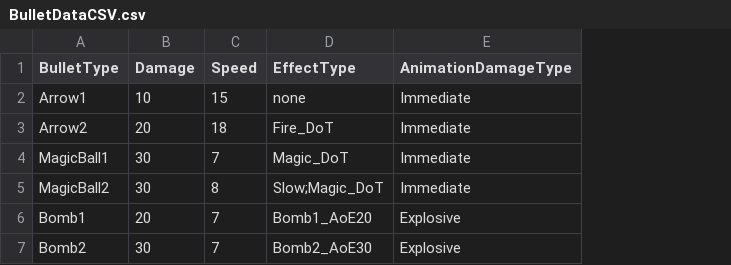
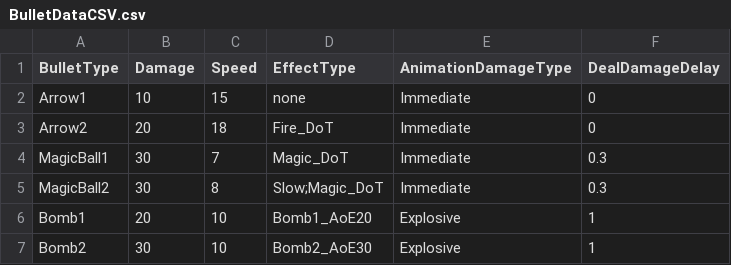
Before and after one commit to vinhdang15/Monster-Marches, a CSV file: Assets/0.Data Input/BulletDataCSV.csv, drawn as a sheet; the diff names each change by its address in the sheet, - before the commit and + after, or states it on an @@ line.

Commit message:
Add bullet animation

```diff
--- a/Assets/0.Data Input/BulletDataCSV.csv
+++ b/Assets/0.Data Input/BulletDataCSV.csv
+column F (DealDamageDelay), rows 2-7: 0 | 0 | 0.3 | 0.3 | 1 | 1
-C6:C7 (Speed): 7
+C6:C7 (Speed): 10
```
Also changed, not shown: 42 other files.
